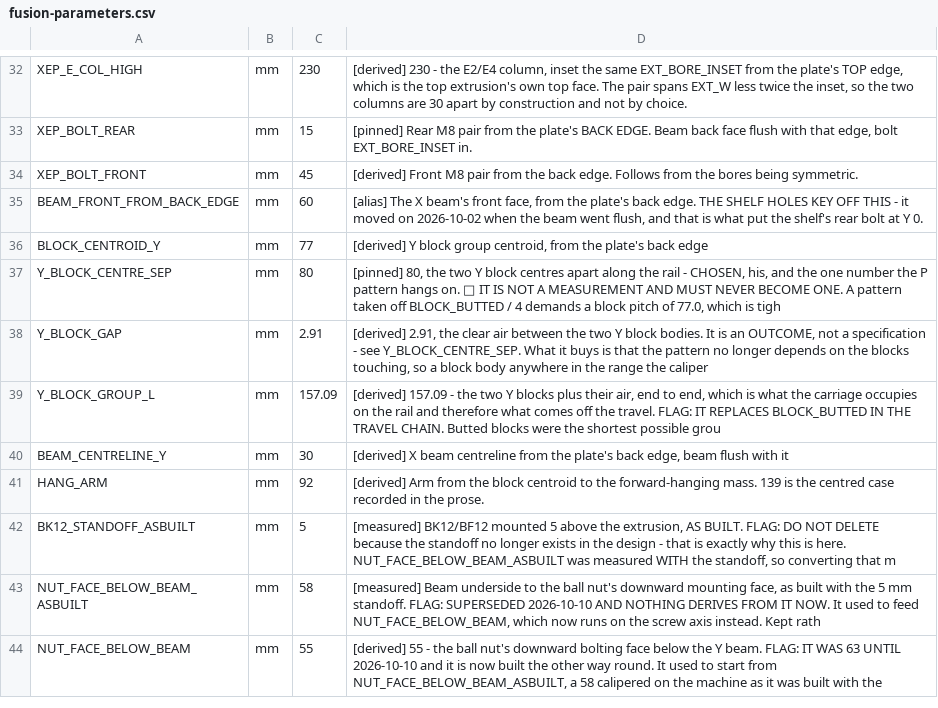
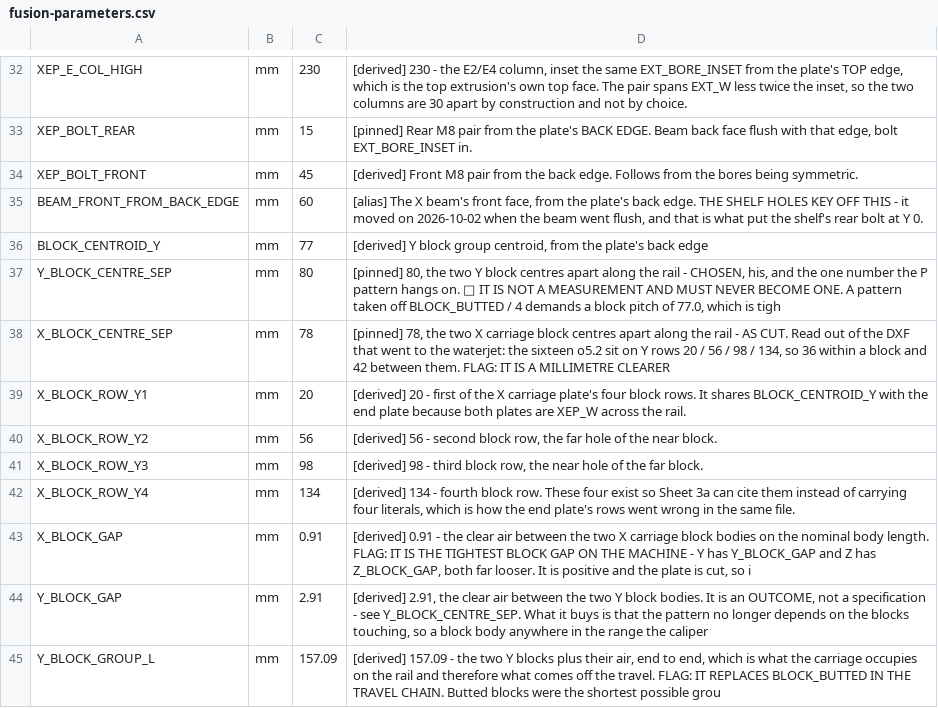
Before and after one commit to ioSenderV2/CNCBuild, a CSV file: dimensions/fusion-parameters.csv, drawn as a sheet; only a part is shown, gaps mark what is left out; the shorter side is filled out with more unchanged rows.

```diff
--- a/dimensions/fusion-parameters.csv
+++ b/dimensions/fusion-parameters.csv
@@ -37,2 +37,8 @@ BLOCK_CENTROID_Y,mm,77,"[derived] Y block group centroid, from the plate's back
 Y_BLOCK_CENTRE_SEP,mm,80,"[pinned] 80, the two Y block centres apart along the rail - CHOSEN, his, and the one number the P pattern hangs on. 🔴 IT IS NOT A MEASUREMENT AND MUST NEVER BECOME ONE. A pattern taken off BLOCK_BUTTED / 4 demands a block pitch of 77.0, which is tigh"
+X_BLOCK_CENTRE_SEP,mm,78,"[pinned] 78, the two X carriage block centres apart along the rail - AS CUT. Read out of the DXF that went to the waterjet: the sixteen o5.2 sit on Y rows 20 / 56 / 98 / 134, so 36 within a block and 42 between them. FLAG: IT IS A MILLIMETRE CLEARER "
+X_BLOCK_ROW_Y1,mm,20,[derived] 20 - first of the X carriage plate's four block rows. It shares BLOCK_CENTROID_Y with the end plate because both plates are XEP_W across the rail.
+X_BLOCK_ROW_Y2,mm,56,"[derived] 56 - second block row, the far hole of the near block."
+X_BLOCK_ROW_Y3,mm,98,"[derived] 98 - third block row, the near hole of the far block."
+X_BLOCK_ROW_Y4,mm,134,"[derived] 134 - fourth block row. These four exist so Sheet 3a can cite them instead of carrying four literals, which is how the end plate's rows went wrong in the same file."
+X_BLOCK_GAP,mm,0.91,"[derived] 0.91 - the clear air between the two X carriage block bodies on the nominal body length. FLAG: IT IS THE TIGHTEST BLOCK GAP ON THE MACHINE - Y has Y_BLOCK_GAP and Z has Z_BLOCK_GAP, both far looser. It is positive and the plate is cut, so i"
 Y_BLOCK_GAP,mm,2.91,"[derived] 2.91, the clear air between the two Y block bodies. It is an OUTCOME, not a specification - see Y_BLOCK_CENTRE_SEP. What it buys is that the pattern no longer depends on the blocks touching, so a block body anywhere in the range the caliper"
```
Also changed, not shown: 7 other files.
